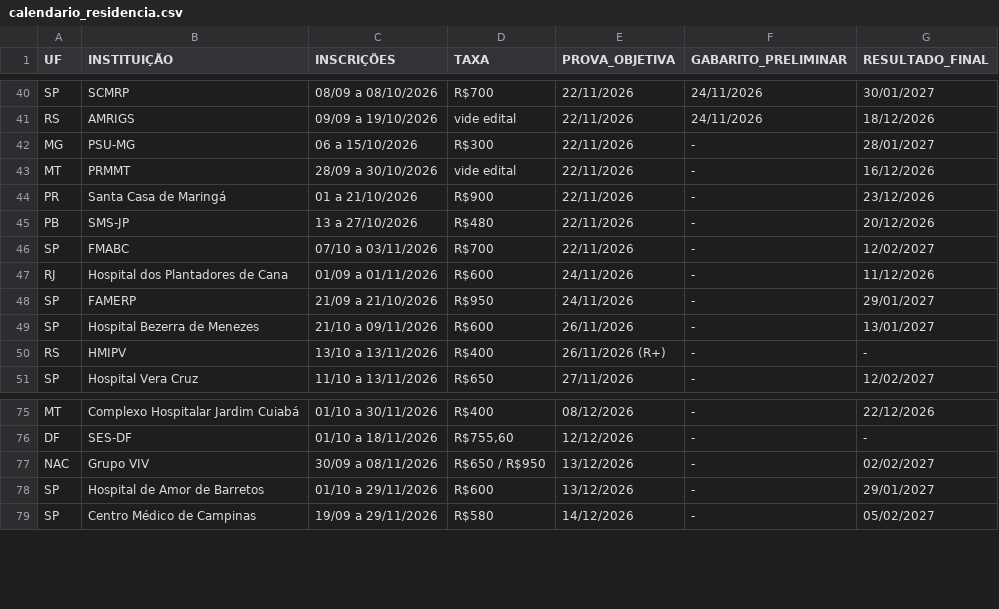
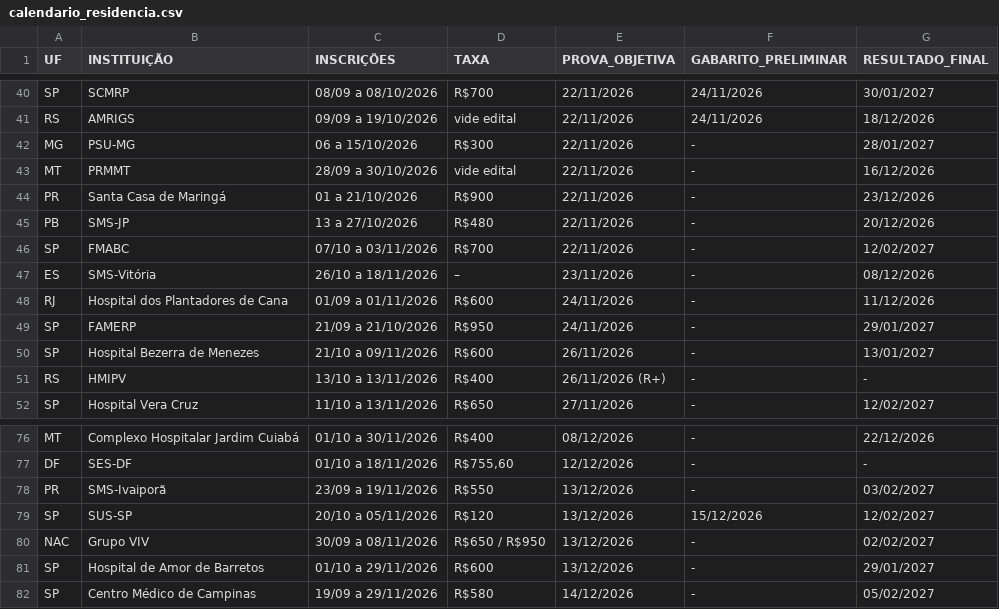
Before and after one commit to cadeteafya/calendario-provas, a CSV file: data/calendario_residencia.csv, drawn as a sheet; only a part is shown, gaps mark what is left out.

```diff
--- a/data/calendario_residencia.csv
+++ b/data/calendario_residencia.csv
@@ -46,2 +46,3 @@ PB,SMS-JP,13 a 27/10/2026,R$480,22/11/2026,-,20/12/2026
 SP,FMABC,07/10 a 03/11/2026,R$700,22/11/2026,-,12/02/2027
+ES,SMS-Vitória,26/10 a 18/11/2026,–,23/11/2026,-,08/12/2026
 RJ,Hospital dos Plantadores de Cana,01/09 a 01/11/2026,R$600,24/11/2026,-,11/12/2026
@@ -76,2 +77,4 @@ MT,Complexo Hospitalar Jardim Cuiabá,01/10 a 30/11/2026,R$400,08/12/2026,-,22/1
 DF,SES-DF,01/10 a 18/11/2026,"R$755,60",12/12/2026,-,-
+PR,SMS-Ivaiporã,23/09 a 19/11/2026,R$550,13/12/2026,-,03/02/2027
+SP,SUS-SP,20/10 a 05/11/2026,R$120,13/12/2026,15/12/2026,12/02/2027
 NAC,Grupo VIV,30/09 a 08/11/2026,R$650 / R$950,13/12/2026,-,02/02/2027
```
Also changed, not shown: 2 other files.
